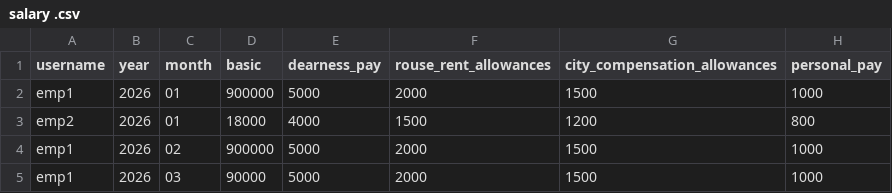
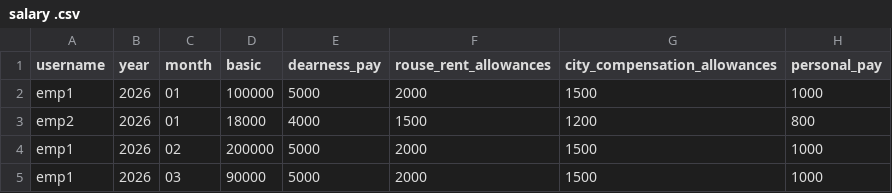
Before and after one commit to hescomsalary1-sudo/salary-data, a CSV file: salary .csv, drawn as a sheet; only a part is shown; the diff names each change by its address in the sheet, - before the commit and + after, or states it on an @@ line.

Commit message:
Update salary .csv

```diff
--- a/salary .csv
+++ b/salary .csv
-D2 (basic): 900000
+D2 (basic): 100000
-D4 (basic): 900000
+D4 (basic): 200000
```
